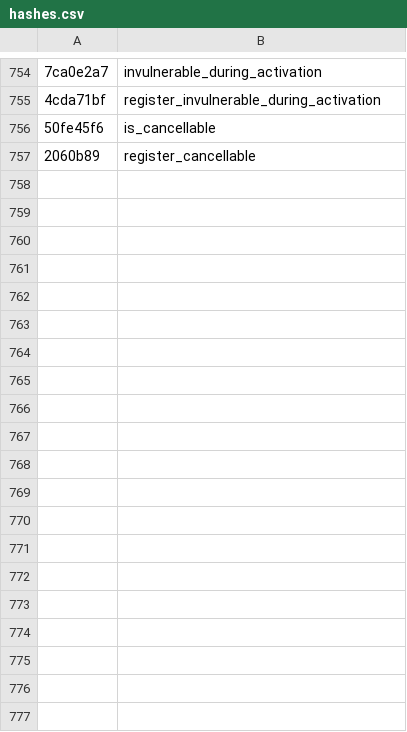
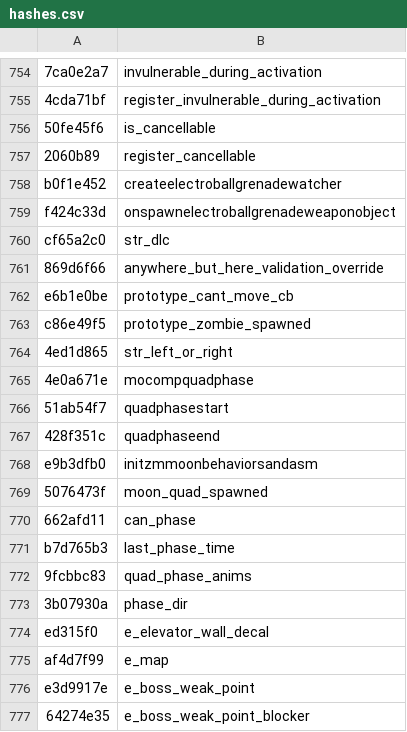
Before and after one commit to Jake-NotTheMuss/t7-hashes, a CSV file: hashes.csv, drawn as a sheet; only a part is shown, gaps mark what is left out; the diff covers the shown part only; the diff names each change by its address in the sheet, - before the commit and + after, or states it on an @@ line.

Commit message:
add hashes

```diff
--- a/hashes.csv
+++ b/hashes.csv
+row 758: b0f1e452 | createelectroballgrenadewatcher
+row 759: f424c33d | onspawnelectroballgrenadeweaponobject
+row 760: cf65a2c0 | str_dlc
+row 761: 869d6f66 | anywhere_but_here_validation_override
+row 762: e6b1e0be | prototype_cant_move_cb
+row 763: c86e49f5 | prototype_zombie_spawned
+row 764: 4ed1d865 | str_left_or_right
+row 765: 4e0a671e | mocompquadphase
+row 766: 51ab54f7 | quadphasestart
+row 767: 428f351c | quadphaseend
+row 768: e9b3dfb0 | initzmmoonbehaviorsandasm
+row 769: 5076473f | moon_quad_spawned
+row 770: 662afd11 | can_phase
+row 771: b7d765b3 | last_phase_time
+row 772: 9fcbbc83 | quad_phase_anims
+row 773: 3b07930a | phase_dir
+row 774: ed315f0 | e_elevator_wall_decal
+row 775: af4d7f99 | e_map
+row 776: e3d9917e | e_boss_weak_point
+row 777: 64274e35 | e_boss_weak_point_blocker
```
Also changed, not shown: 23 added rows elsewhere in this file.
